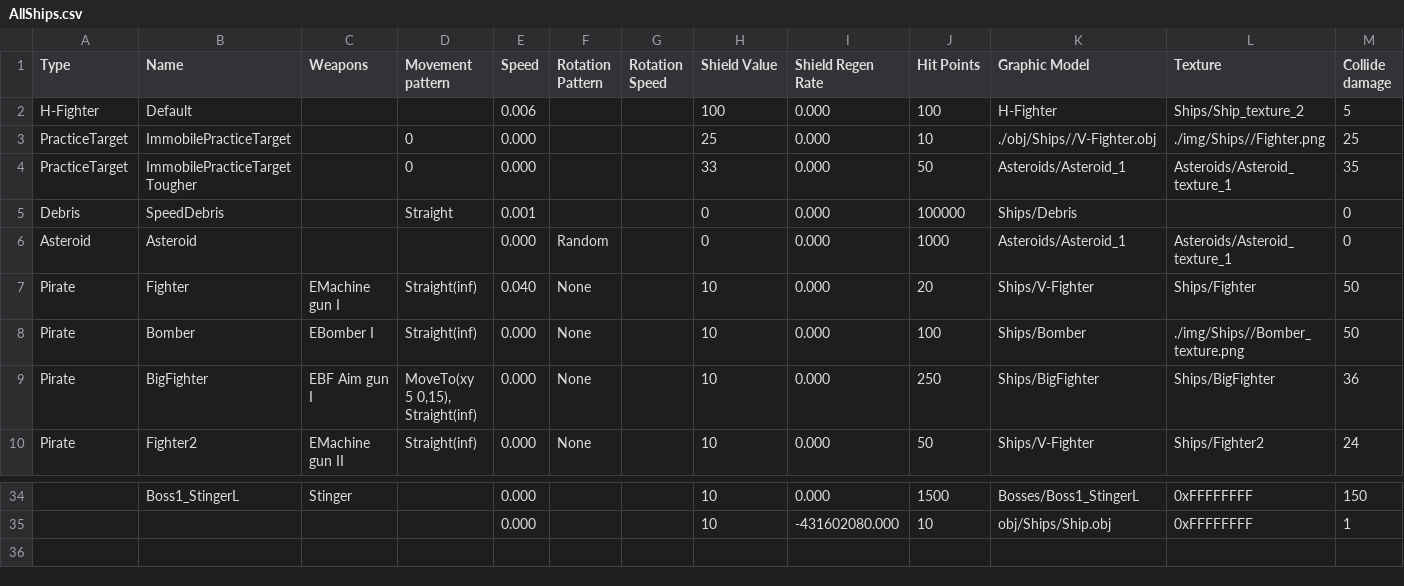
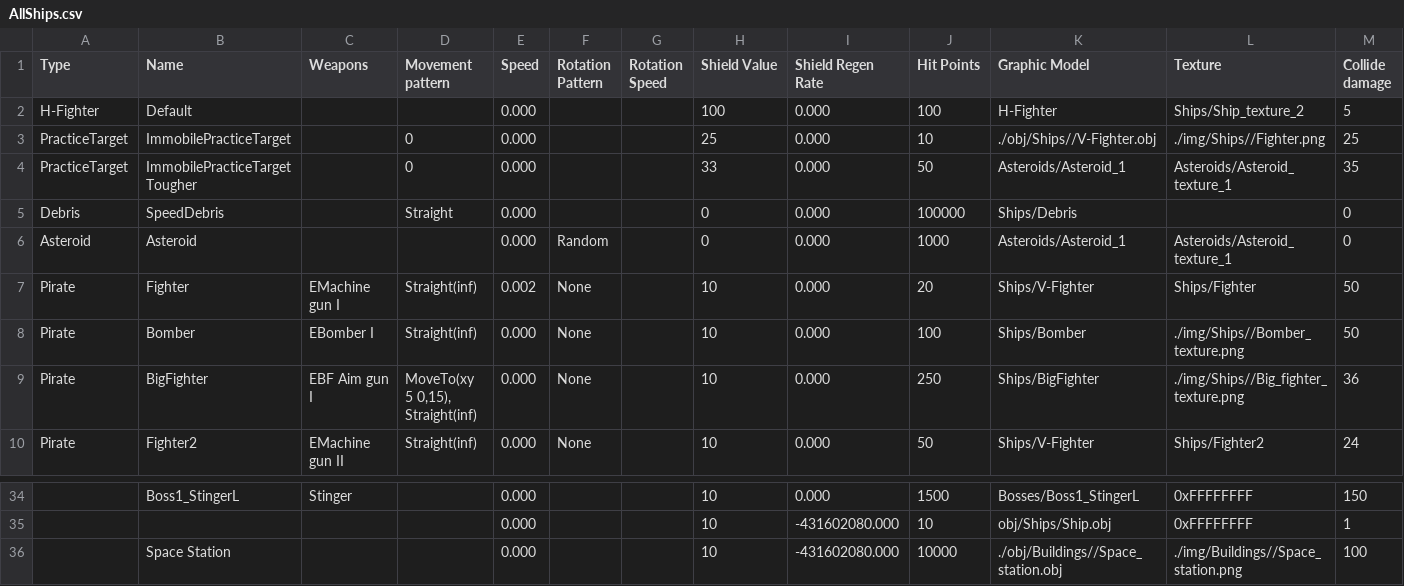
Before and after one commit to erenik/SpaceShooter2D, a CSV file: bin/data/AllShips.csv, drawn as a sheet; only a part is shown, gaps mark what is left out; rows hold the shown columns only; the diff names each change by its address in the sheet, - before the commit and + after, or states it on an @@ line.

Commit message:
Tweaked HUD for selecting weapons. Space station assets added (not in use yet). ADded animation to weapon icon while it's reloading. Options menu colors reverted to follow default.

```diff
--- a/bin/data/AllShips.csv
+++ b/bin/data/AllShips.csv
-E2 (Speed): 0.006
+E2 (Speed): 0.000
-E5 (Speed): 0.001
+E5 (Speed): 0.000
-E7 (Speed): 0.040
+E7 (Speed): 0.002
-L9 (Texture): Ships/BigFighter
+L9 (Texture): ./img/Ships//Big_fighter_texture.png
+row 36:  | Space Station |  |  | 0.000 |  |  | 10 | -431602080.000 | 10000 | ./obj/Buildings//Space_station.obj | ./img/Buildings//Space_station.png | 100
```
Also changed, not shown: bin/data/texts/Texts_English.csv, 15 other files.
